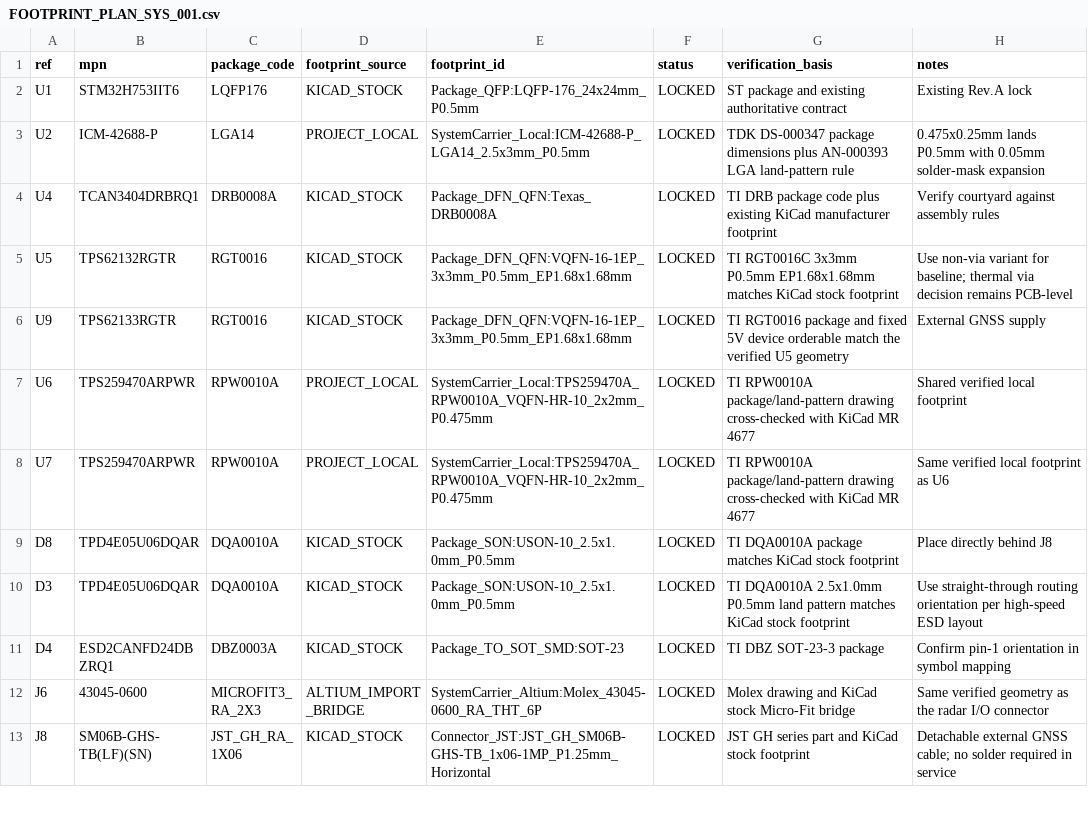
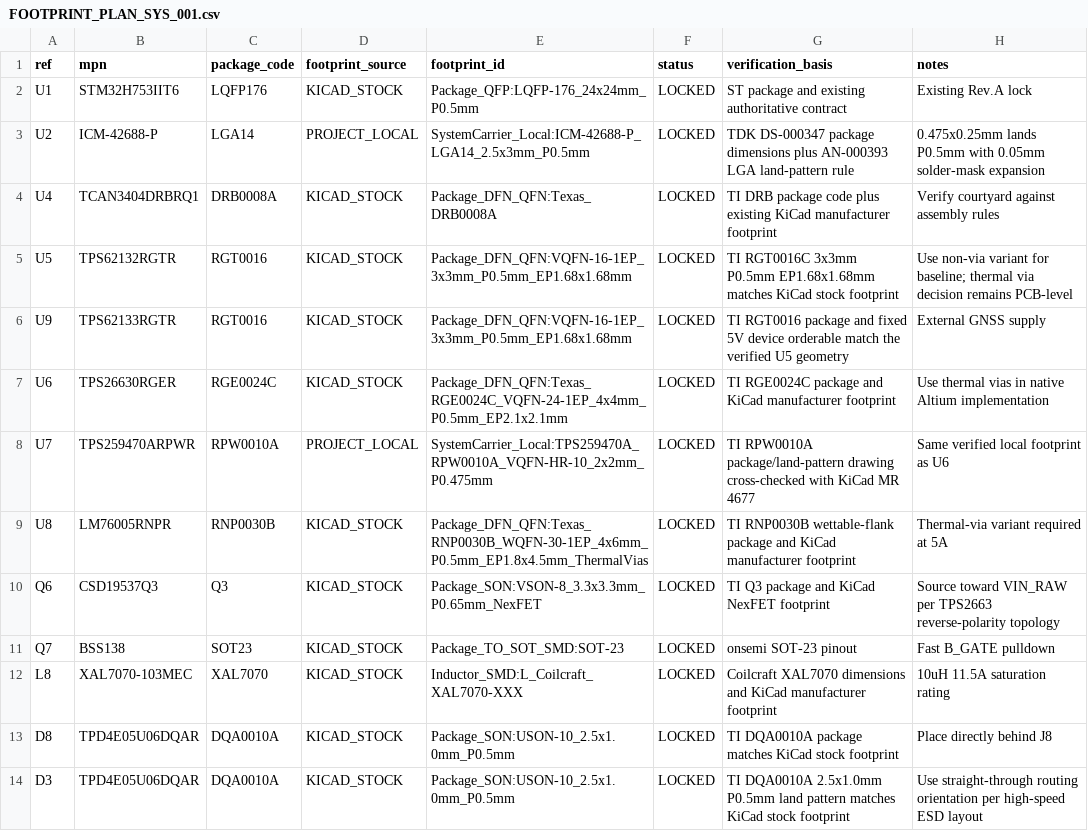
Before and after one commit to skif-ops/RLS_Head, a CSV file: hardware/system_carrier/FOOTPRINT_PLAN_SYS_001.csv, drawn as a sheet; only a part is shown; the shorter side is filled out with more unchanged rows.

```diff
--- a/hardware/system_carrier/FOOTPRINT_PLAN_SYS_001.csv
+++ b/hardware/system_carrier/FOOTPRINT_PLAN_SYS_001.csv
@@ -6,4 +6,8 @@ U5,TPS62132RGTR,RGT0016,KICAD_STOCK,Package_DFN_QFN:VQFN-16-1EP_3x3mm_P0.5mm_EP1
 U9,TPS62133RGTR,RGT0016,KICAD_STOCK,Package_DFN_QFN:VQFN-16-1EP_3x3mm_P0.5mm_EP1.68x1.68mm,LOCKED,TI RGT0016 package and fixed 5V device orderable match the verified U5 geometry,External GNSS supply
-U6,TPS259470ARPWR,RPW0010A,PROJECT_LOCAL,SystemCarrier_Local:TPS259470A_RPW0010A_VQFN-HR-10_2x2mm_P0.475mm,LOCKED,TI RPW0010A package/land-pattern drawing cross-checked with KiCad MR 4677,Shared verified local footprint
+U6,TPS26630RGER,RGE0024C,KICAD_STOCK,Package_DFN_QFN:Texas_RGE0024C_VQFN-24-1EP_4x4mm_P0.5mm_EP2.1x2.1mm,LOCKED,TI RGE0024C package and KiCad manufacturer footprint,Use thermal vias in native Altium implementation
 U7,TPS259470ARPWR,RPW0010A,PROJECT_LOCAL,SystemCarrier_Local:TPS259470A_RPW0010A_VQFN-HR-10_2x2mm_P0.475mm,LOCKED,TI RPW0010A package/land-pattern drawing cross-checked with KiCad MR 4677,Same verified local footprint as U6
+U8,LM76005RNPR,RNP0030B,KICAD_STOCK,Package_DFN_QFN:Texas_RNP0030B_WQFN-30-1EP_4x6mm_P0.5mm_EP1.8x4.5mm_ThermalVias,LOCKED,TI RNP0030B wettable-flank package and KiCad manufacturer footprint,Thermal-via variant required at 5A
+Q6,CSD19537Q3,Q3,KICAD_STOCK,Package_SON:VSON-8_3.3x3.3mm_P0.65mm_NexFET,LOCKED,TI Q3 package and KiCad NexFET footprint,Source toward VIN_RAW per TPS2663 reverse-polarity topology
+Q7,BSS138,SOT23,KICAD_STOCK,Package_TO_SOT_SMD:SOT-23,LOCKED,onsemi SOT-23 pinout,Fast B_GATE pulldown
+L8,XAL7070-103MEC,XAL7070,KICAD_STOCK,Inductor_SMD:L_Coilcraft_XAL7070-XXX,LOCKED,Coilcraft XAL7070 dimensions and KiCad manufacturer footprint,10uH 11.5A saturation rating
 D8,TPD4E05U06DQAR,DQA0010A,KICAD_STOCK,Package_SON:USON-10_2.5x1.0mm_P0.5mm,LOCKED,TI DQA0010A package matches KiCad stock footprint,Place directly behind J8
```
Also changed, not shown: hardware/system_carrier/BOM_SYS_CARRIER_LAYOUT_004.csv, hardware/system_carrier/FOOTPRINT_ASSIGNMENT_SYS_002.csv, 39 other files.
